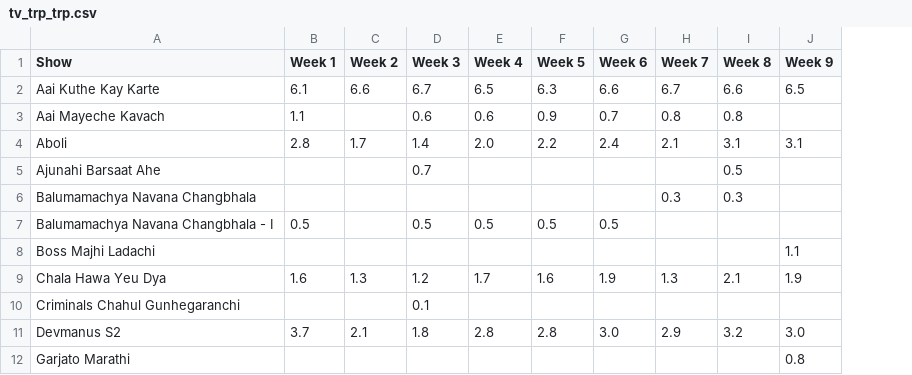
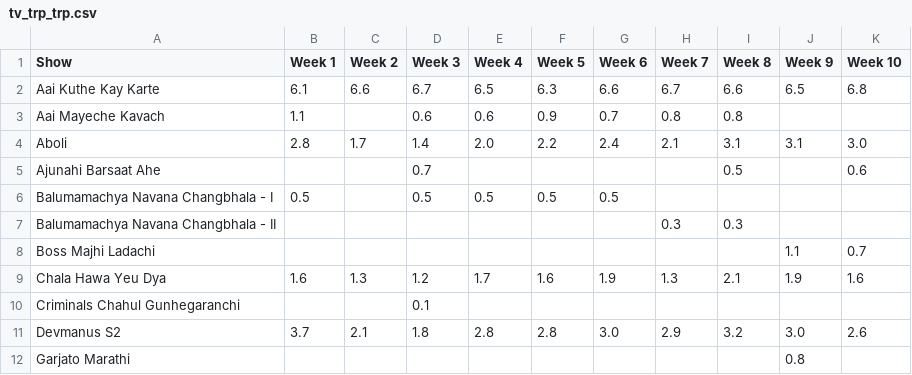
Before and after one commit to rohitk04/marathi-shows-data, a CSV file: data/csv/shows/tv/tv_trp_trp.csv, drawn as a sheet; only a part is shown; removed rows and columns are numbered as before the commit, all else as after; the diff names each change by its address in the sheet, - before the commit and + after, or states it on an @@ line.

```diff
--- a/data/csv/shows/tv/tv_trp_trp.csv
+++ b/data/csv/shows/tv/tv_trp_trp.csv
+column K (Week 10), rows 2-5: 6.8 |  | 3.0 | 0.6; rows 8-11: 0.7 | 1.6 |  | 2.6
-row 6: Balumamachya Navana Changbhala |  |  |  |  |  |  | 0.3 | 0.3
+row 7: Balumamachya Navana Changbhala - II |  |  |  |  |  |  | 0.3 | 0.3
```
Also changed, not shown: data/csv/shows/info.csv, data/csv/shows/tv/tv_trp_rank.csv, 4 other files.
